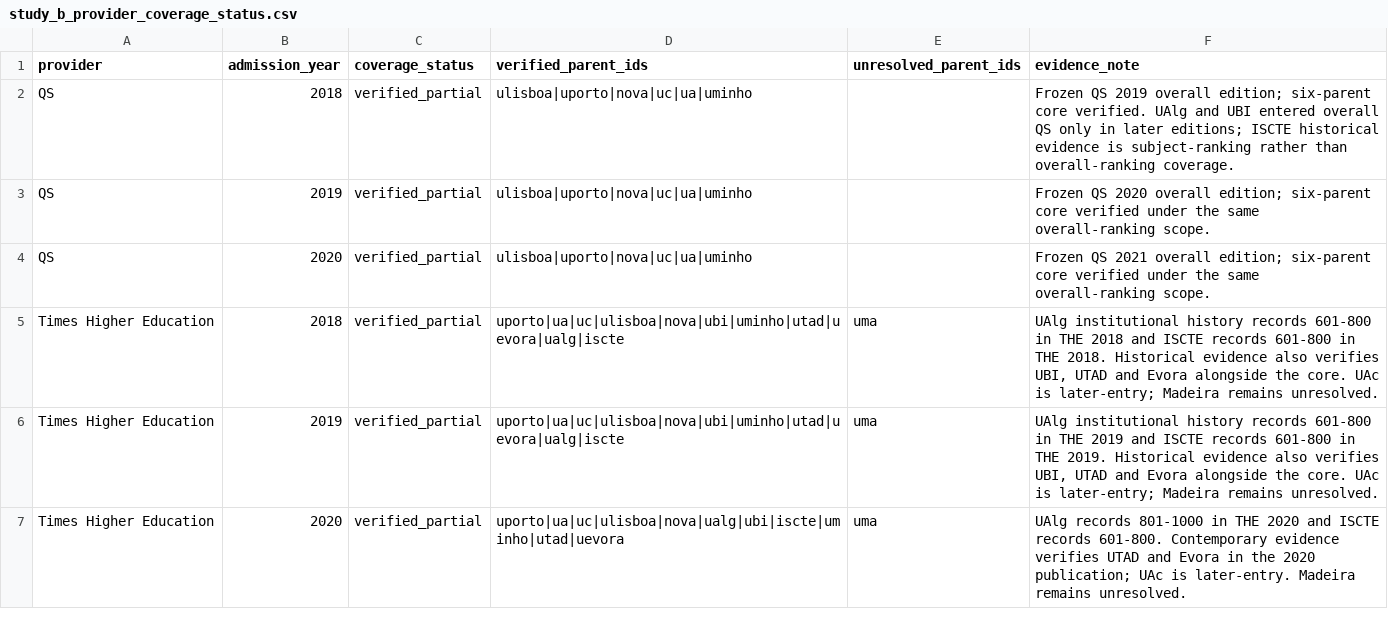
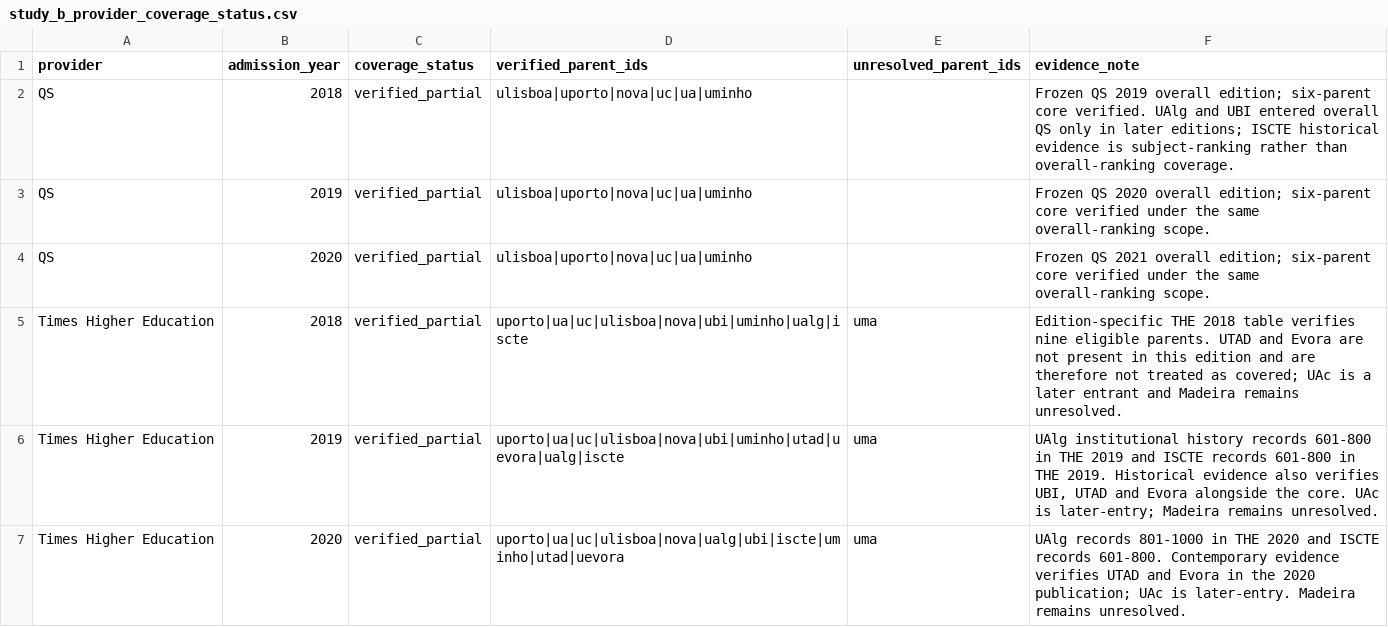
Before and after one commit to DiogoRibeiro7/portugal-higher-ed-rd-pipeline, a CSV file: data/curated/rankings/study_b_provider_coverage_status.csv, drawn as a sheet; only a part is shown.

Commit message:
fix: correct THE 2018 ranking coverage

```diff
--- a/data/curated/rankings/study_b_provider_coverage_status.csv
+++ b/data/curated/rankings/study_b_provider_coverage_status.csv
@@ -4,3 +4,3 @@ QS,2019,verified_partial,"ulisboa|uporto|nova|uc|ua|uminho","","Frozen QS 2020 o
 QS,2020,verified_partial,"ulisboa|uporto|nova|uc|ua|uminho","","Frozen QS 2021 overall edition; six-parent core verified under the same overall-ranking scope."
-Times Higher Education,2018,verified_partial,"uporto|ua|uc|ulisboa|nova|ubi|uminho|utad|uevora|ualg|iscte","uma","UAlg institutional history records 601-800 in THE 2018 and ISCTE records 601-800 in THE 2018. Historical evidence also verifies UBI, UTAD and Evora alongside the core. UAc is later-entry; Madeira remains unresolved."
+Times Higher Education,2018,verified_partial,"uporto|ua|uc|ulisboa|nova|ubi|uminho|ualg|iscte","uma","Edition-specific THE 2018 table verifies nine eligible parents. UTAD and Evora are not present in this edition and are therefore not treated as covered; UAc is a later entrant and Madeira remains unresolved."
 Times Higher Education,2019,verified_partial,"uporto|ua|uc|ulisboa|nova|ubi|uminho|utad|uevora|ualg|iscte","uma","UAlg institutional history records 601-800 in THE 2019 and ISCTE records 601-800 in THE 2019. Historical evidence also verifies UBI, UTAD and Evora alongside the core. UAc is later-entry; Madeira remains unresolved."
```
